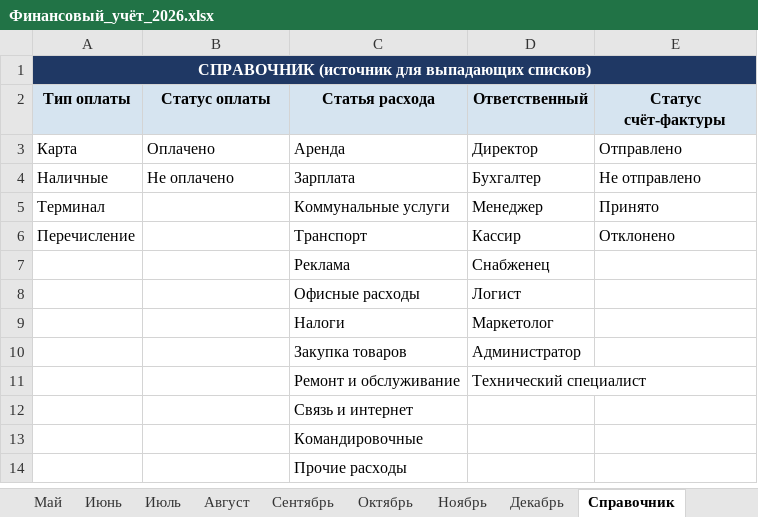
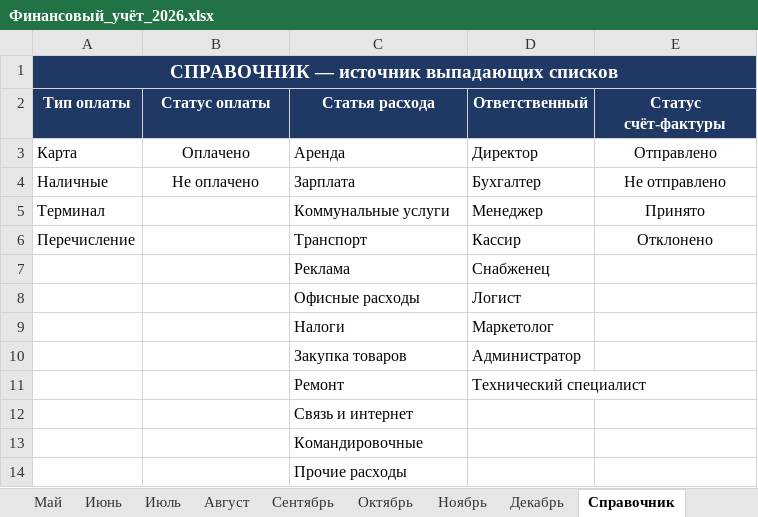
Before and after one commit to printservisecenter-eng/ish-uchun, an Excel workbook: Финансовый_учёт_2026.xlsx, sheet Справочник, drawn as a sheet; values as stored, in another font and other column widths than the file's, no borders; the diff names each change by its address in the sheet, - before the commit and + after, or states it on an @@ line.

```diff
--- a/Финансовый_учёт_2026.xlsx (sheet Справочник)
+++ b/Финансовый_учёт_2026.xlsx (sheet Справочник)
-A1 (Тип оплаты): СПРАВОЧНИК (источник для выпадающих списков)
+A1 (Тип оплаты): СПРАВОЧНИК — источник выпадающих списков
@@ A1 text size: larger @@
@@ A2:E2 fill: #D6E4F0 → #1F3864, text colour: black → #FFFFFF @@
-B3:B4 alignment: left
+B3:B4 alignment: center
-E3:E6 alignment: left
+E3:E6 alignment: center
-C11 (Статья расхода): Ремонт и обслуживание
+C11 (Статья расхода): Ремонт
```
Also changed, not shown: sheet Склад, sheet Фин. результат, sheet Январь, sheet Февраль, sheet Март, sheet Апрель, 11 more sheets, other sheet tabs.
